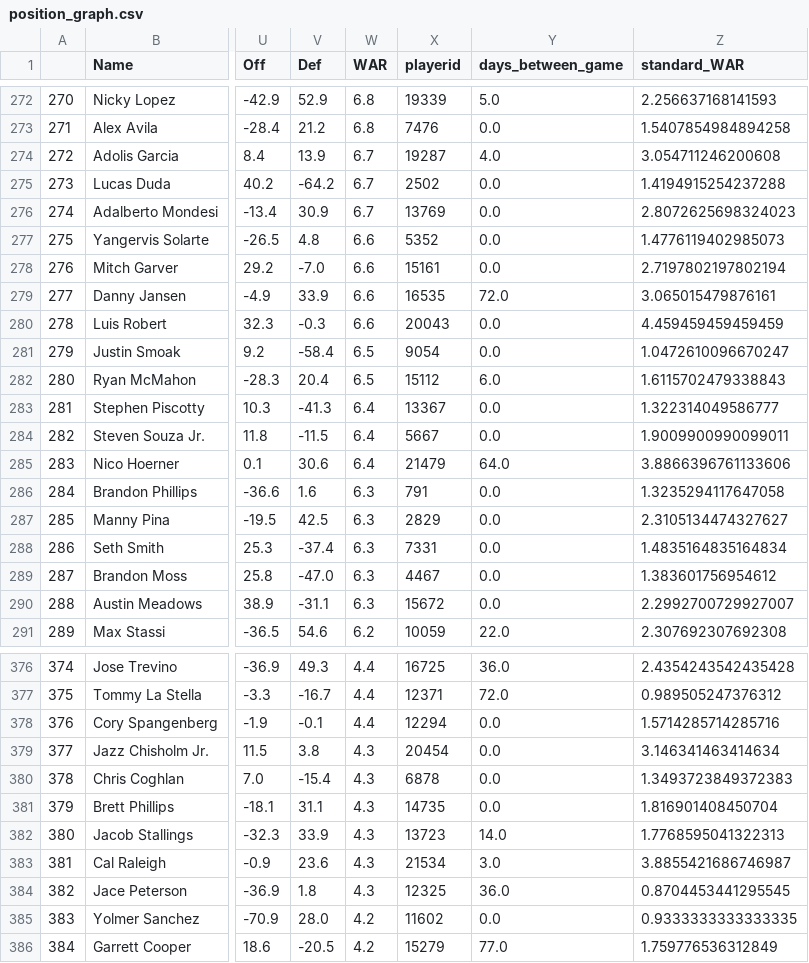
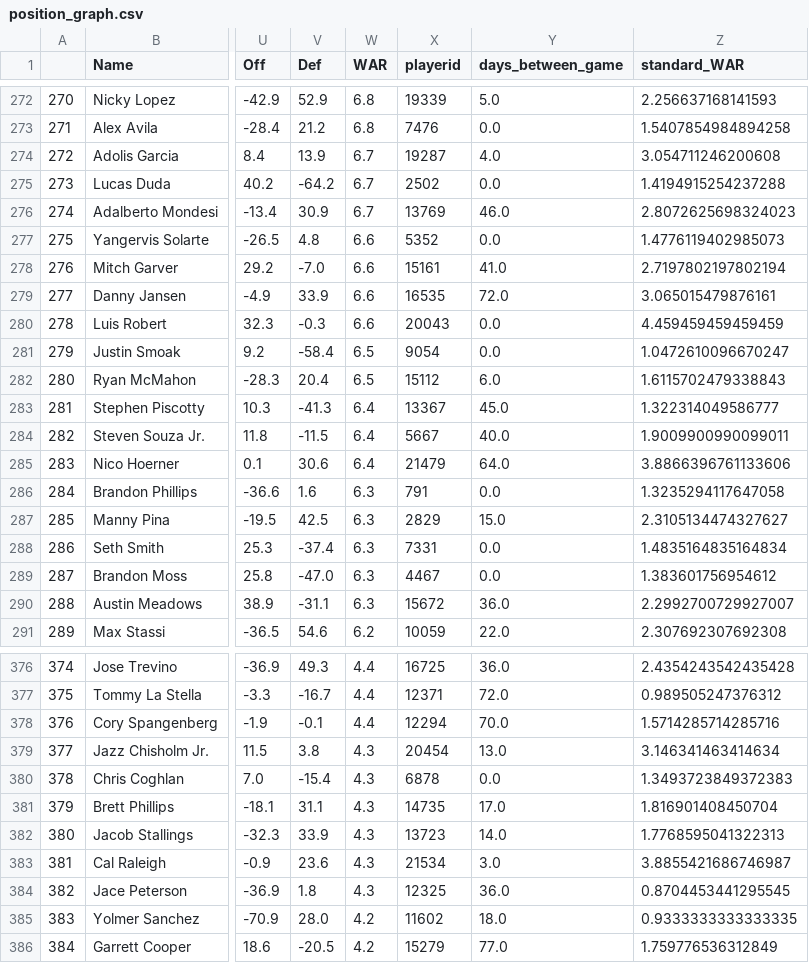
Before and after one commit to benbrill/STATS-141-Final-Project, a CSV file: position_graph.csv, drawn as a sheet; only a part is shown, gaps mark what is left out; the diff covers the shown part only; the diff names each change by its address in the sheet, - before the commit and + after, or states it on an @@ line.

Commit message:
Update graphing data

```diff
--- a/position_graph.csv
+++ b/position_graph.csv
-Y276 (days_between_game): 0.0
+Y276 (days_between_game): 46.0
-Y278 (days_between_game): 0.0
+Y278 (days_between_game): 41.0
-Y283 (days_between_game): 0.0
+Y283 (days_between_game): 45.0
-Y284 (days_between_game): 0.0
+Y284 (days_between_game): 40.0
-Y287 (days_between_game): 0.0
+Y287 (days_between_game): 15.0
-Y290 (days_between_game): 0.0
+Y290 (days_between_game): 36.0
-Y378 (days_between_game): 0.0
+Y378 (days_between_game): 70.0
-Y379 (days_between_game): 0.0
+Y379 (days_between_game): 13.0
-Y381 (days_between_game): 0.0
+Y381 (days_between_game): 17.0
-Y385 (days_between_game): 0.0
+Y385 (days_between_game): 18.0
```
Also changed, not shown: 131 edited cells elsewhere in this file, 4 other files.
